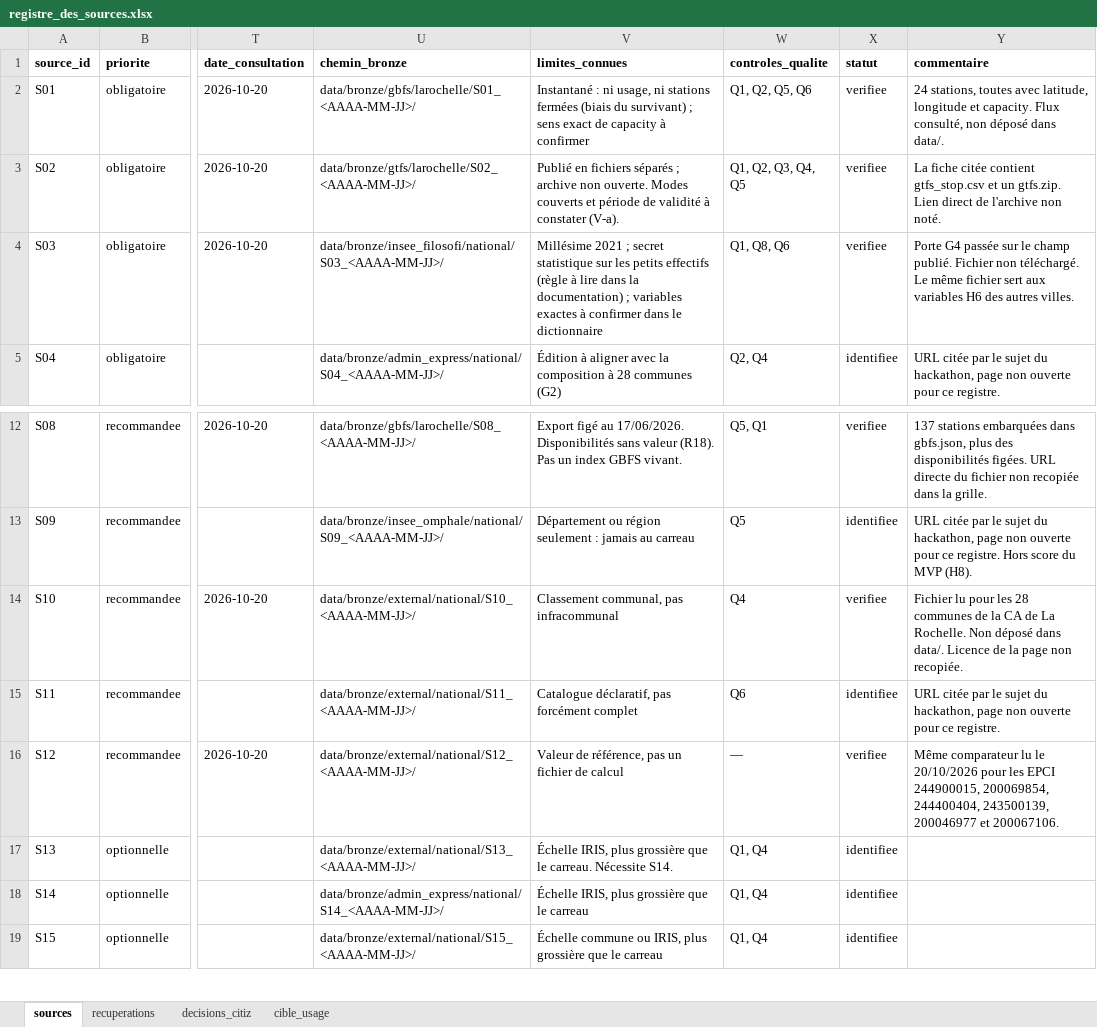
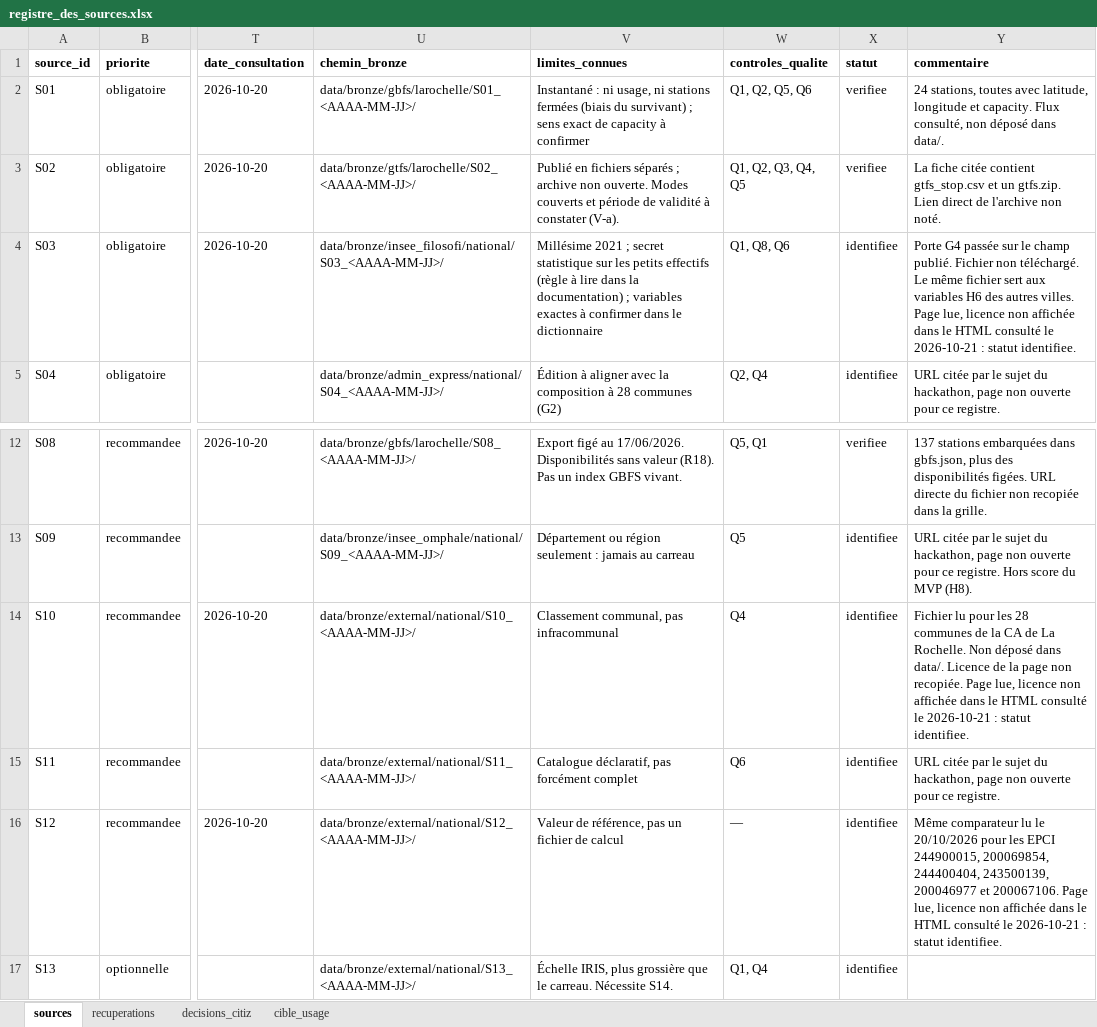
Before and after one commit to soboure69/hackathon-mobility-citiz, an Excel workbook: docs/registre_des_sources.xlsx, sheet sources, drawn as a sheet; only a part is shown, gaps mark what is left out; the shorter side is filled out with more unchanged rows; values as stored, in another font and other column widths than the file's, no borders; the diff names each change by its address in the sheet, - before the commit and + after, or states it on an @@ line.

Commit message:
docs(sources): règle de statut vérifié, verrou Excel ignoré
- registre : statut « verifiee » réservé aux sources dont URL et licence sont lues
  (S03, S10, S12 corrigés)
- registre_des_sources.md : hypothèses Citiz par défaut, faute de canal
- .gitignore : fichiers de verrouillage Office (~$*)

```diff
--- a/docs/registre_des_sources.xlsx (sheet sources)
+++ b/docs/registre_des_sources.xlsx (sheet sources)
-X4 (statut): verifiee
+X4 (statut): identifiee
-Y4 (commentaire): …autres villes.
+Y4 (commentaire): …autres villes. Page lue, licence non affichée dans le HTML consulté le 2026-10-21 : statut identifiee.
-X14 (statut): verifiee
+X14 (statut): identifiee
-Y14 (commentaire): …non recopiée.
+Y14 (commentaire): …non recopiée. Page lue, licence non affichée dans le HTML consulté le 2026-10-21 : statut identifiee.
-X16 (statut): verifiee
+X16 (statut): identifiee
-Y16 (commentaire): …et 200067106.
+Y16 (commentaire): …et 200067106. Page lue, licence non affichée dans le HTML consulté le 2026-10-21 : statut identifiee.
```
Also changed, not shown: 2 other files.
